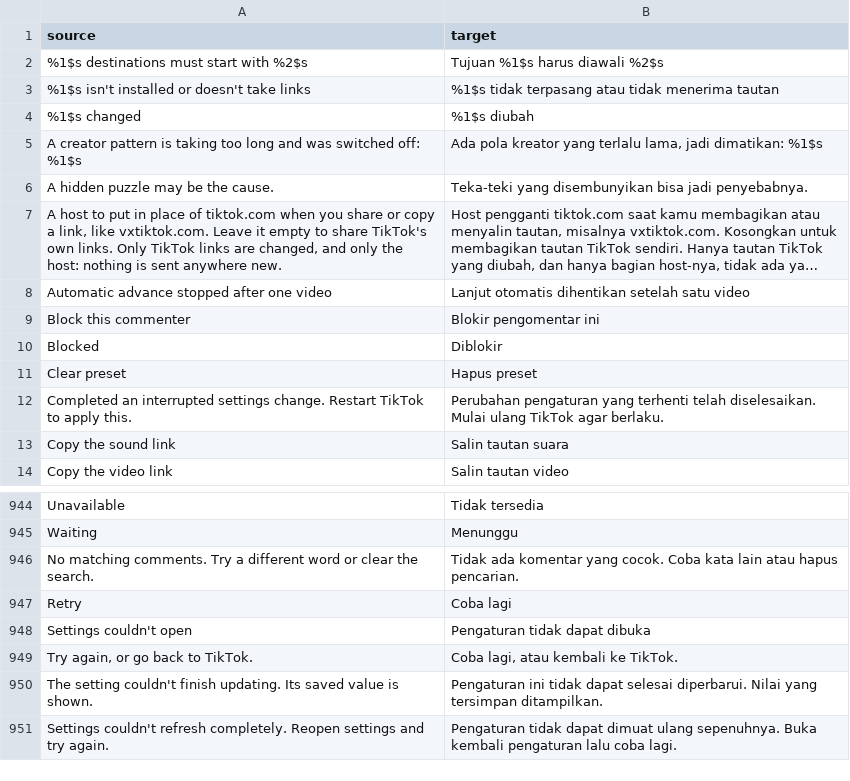
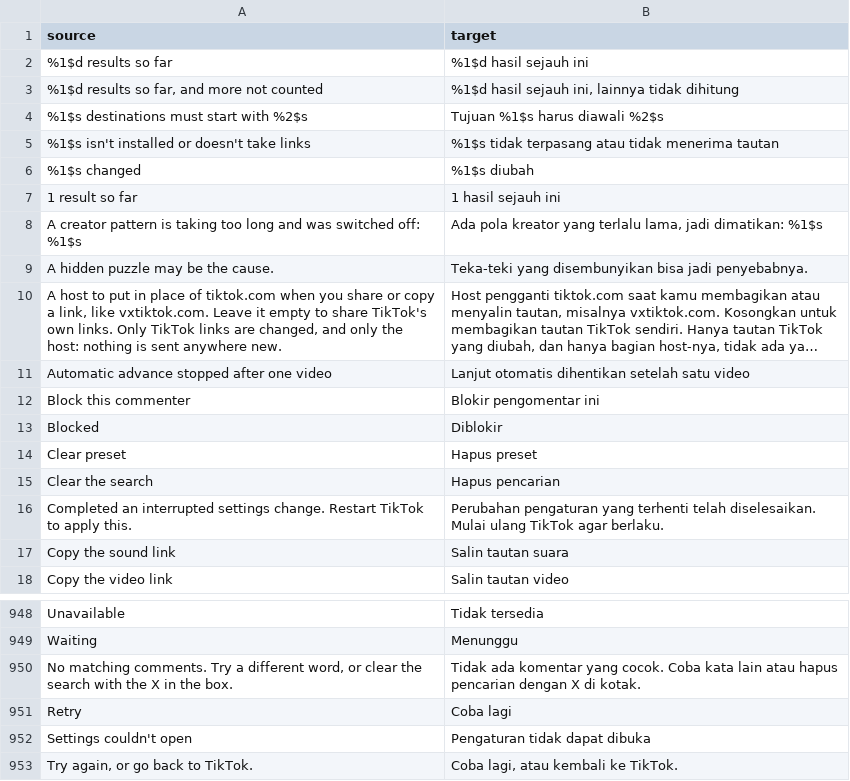
Before and after one commit to Dojz/hushfeed, a CSV file: extensions/tiktok/src/main/l10n/in.csv, drawn as a sheet; only a part is shown, gaps mark what is left out; the shorter side is filled out with more unchanged rows; long unchanged cells end in ….

Commit message:
fix(comments): a search count that holds still, and an X that clears it
The result count was a count of the attached rows, so it moved on every scroll
and, being a live region, was read out each time. It counts the comments a
sheet has loaded instead, keyed per sheet so a comment is counted once, and the
line says "so far" because TikTok pages comments. The empty state told the
reader to clear a search with no control to clear it; the box carries an X and
the field carries a Clear the search action for a screen reader.

```diff
--- a/extensions/tiktok/src/main/l10n/in.csv
+++ b/extensions/tiktok/src/main/l10n/in.csv
@@ -1,2 +1,4 @@
 source,target
+%1$d results so far,%1$d hasil sejauh ini
+"%1$d results so far, and more not counted","%1$d hasil sejauh ini, lainnya tidak dihitung"
 %1$s destinations must start with %2$s,Tujuan %1$s harus diawali %2$s
@@ -4,2 +6,3 @@ source,target
 %1$s changed,%1$s diubah
+1 result so far,1 hasil sejauh ini
 A creator pattern is taking too long and was switched off: %1$s,"Ada pola kreator yang terlalu lama, jadi dimatikan: %1$s"
@@ -11,2 +14,3 @@ Blocked,Diblokir
 Clear preset,Hapus preset
+Clear the search,Hapus pencarian
 Completed an interrupted settings change. Restart TikTok to apply this.,Perubahan pengaturan yang terhenti telah diselesaikan. Mulai ulang TikTok agar berlaku.
@@ -945,3 +949,3 @@ Unavailable,Tidak tersedia
 Waiting,Menunggu
-No matching comments. Try a different word or clear the search.,Tidak ada komentar yang cocok. Coba kata lain atau hapus pencarian.
+"No matching comments. Try a different word, or clear the search with the X in the box.",Tidak ada komentar yang cocok. Coba kata lain atau hapus pencarian dengan X di kotak.
 Retry,Coba lagi
```
Also changed, not shown: extensions/tiktok/src/main/l10n/de.tsv, extensions/tiktok/src/main/l10n/en.csv, 8 other files.
